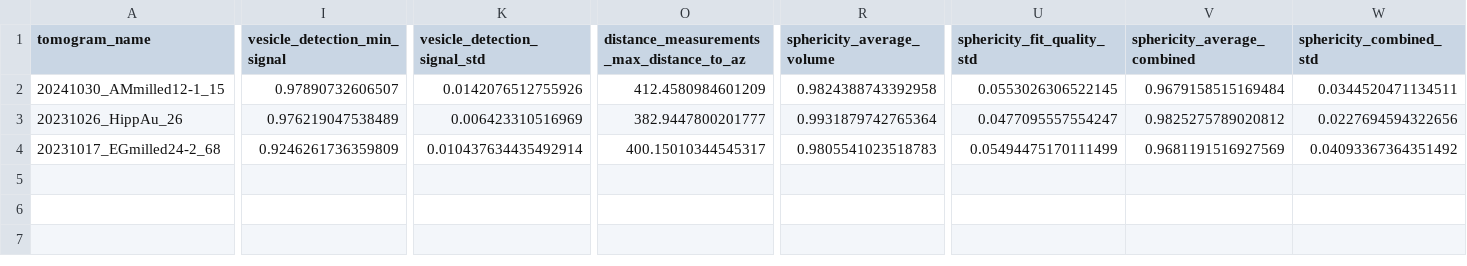
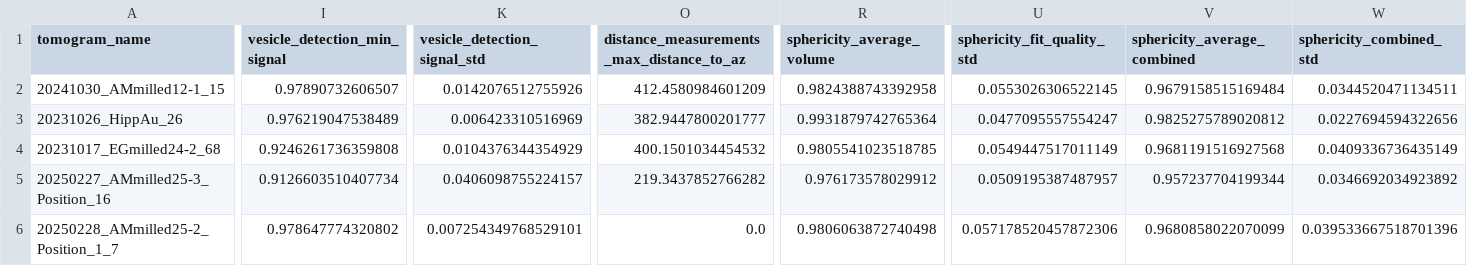
Before and after one commit to catler4/SynapticTomoTools, a CSV file: results/vesicle_results.csv, drawn as a sheet; only a part is shown, gaps mark what is left out; rows hold the shown columns only; the diff names each change by its address in the sheet, - before the commit and + after, or states it on an @@ line.

```diff
--- a/results/vesicle_results.csv
+++ b/results/vesicle_results.csv
-I4 (vesicle_detection_min_signal): 0.9246261736359809
+I4 (vesicle_detection_min_signal): 0.9246261736359808
-K4 (vesicle_detection_signal_std): 0.010437634435492914
+K4 (vesicle_detection_signal_std): 0.0104376344354929
-O4: 400.15010344545317
+O4: 400.1501034454532
-R4 (sphericity_average_volume): 0.9805541023518783
+R4 (sphericity_average_volume): 0.9805541023518785
-U4 (sphericity_fit_quality_std): 0.05494475170111499
+U4 (sphericity_fit_quality_std): 0.0549447517011149
-V4 (sphericity_average_combined): 0.9681191516927569
+V4 (sphericity_average_combined): 0.9681191516927568
-W4 (sphericity_combined_std): 0.04093367364351492
+W4 (sphericity_combined_std): 0.0409336736435149
+row 5: 20250227_AMmilled25-3_Position_16 | 0.9126603510407734 | 0.0406098755224157 | 219.3437852766282 | 0.976173578029912 | 0.0509195387487957 | 0.957237704199344 | 0.0346692034923892
+row 6: 20250228_AMmilled25-2_Position_1_7 | 0.978647774320802 | 0.007254349768529101 | 0.0 | 0.9806063872740498 | 0.057178520457872306 | 0.9680858022070099 | 0.039533667518701396
```
Also changed, not shown: 43 other files.
